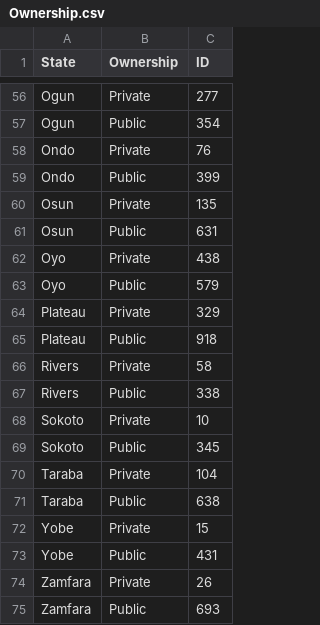
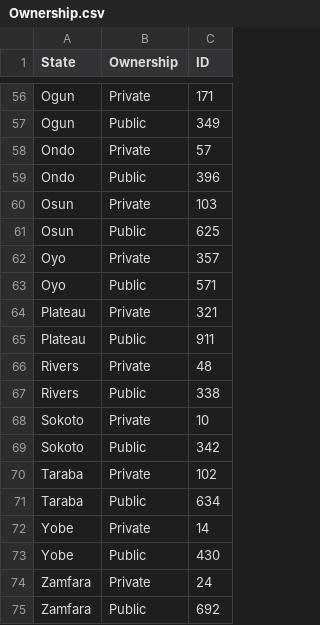
Before and after one commit to Sachimugu/Healthcare-dasboard, a CSV file: assets/Ownership.csv, drawn as a sheet; only a part is shown, gaps mark what is left out; the diff covers the shown part only; the diff names each change by its address in the sheet, - before the commit and + after, or states it on an @@ line.

```diff
--- a/assets/Ownership.csv
+++ b/assets/Ownership.csv
-C56 (ID): 277
+C56 (ID): 171
-C57 (ID): 354
+C57 (ID): 349
-C58 (ID): 76
+C58 (ID): 57
-C59 (ID): 399
+C59 (ID): 396
-C60 (ID): 135
+C60 (ID): 103
-C61 (ID): 631
+C61 (ID): 625
-C62 (ID): 438
+C62 (ID): 357
-C63 (ID): 579
+C63 (ID): 571
-C64 (ID): 329
+C64 (ID): 321
-C65 (ID): 918
+C65 (ID): 911
-C66 (ID): 58
+C66 (ID): 48
-C69 (ID): 345
+C69 (ID): 342
-C70 (ID): 104
+C70 (ID): 102
-C71 (ID): 638
+C71 (ID): 634
-C72 (ID): 15
+C72 (ID): 14
-C73 (ID): 431
+C73 (ID): 430
-C74 (ID): 26
+C74 (ID): 24
-C75 (ID): 693
+C75 (ID): 692
```
Also changed, not shown: 2 added rows, 2 removed rows and 40 edited cells elsewhere in this file, assets/Facility_Level.csv, 19 other files.
